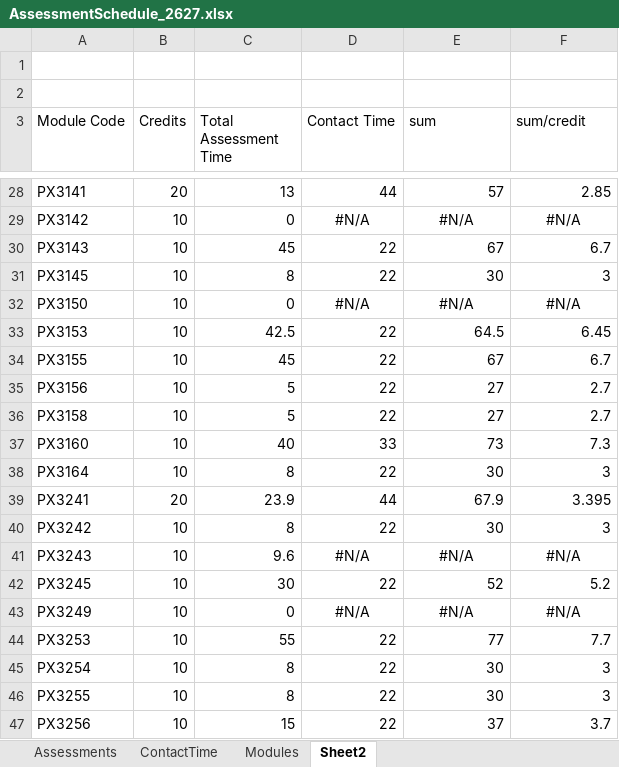
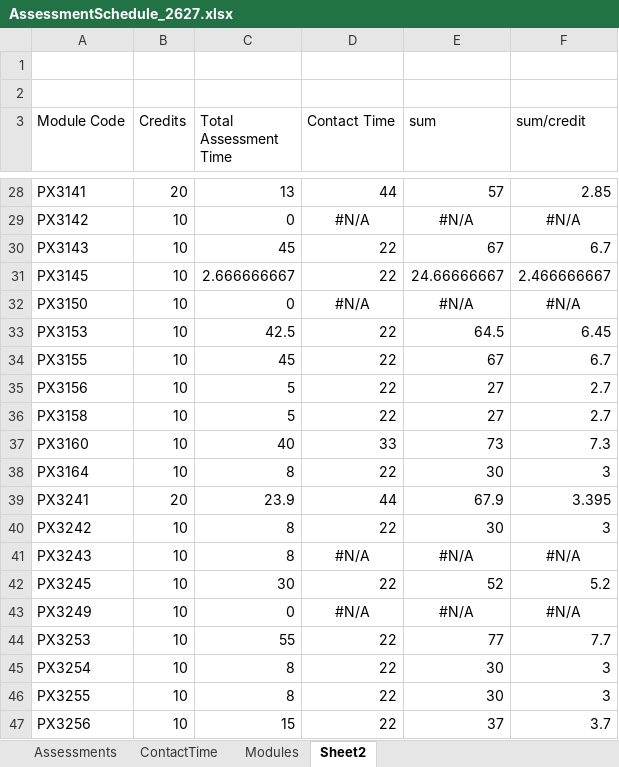
Before and after one commit to chrisnorth/workload-model, an Excel workbook: AssessmentSchedule_2627.xlsx, sheet Sheet2, drawn as a sheet; only a part is shown, gaps mark what is left out; values as stored, in another font and other column widths than the file's, no borders; conditional formats not drawn; the diff names each change by its address in the sheet, - before the commit and + after, or states it on an @@ line.

```diff
--- a/AssessmentSchedule_2627.xlsx (sheet Sheet2)
+++ b/AssessmentSchedule_2627.xlsx (sheet Sheet2)
-C31 (Total Assessment Time): 8
+C31 (Total Assessment Time): 2.666666667
-E31 (sum): 30
+E31 (sum): 24.66666667
-F31 (sum/credit): 3
+F31 (sum/credit): 2.466666667
-C41 (Total Assessment Time): 9.6
+C41 (Total Assessment Time): 8
```
Also changed, not shown: sheet Modules, sheet Assessments, formulas that keep their value, AssessmentSchedule_2526_v2.xlsx.
